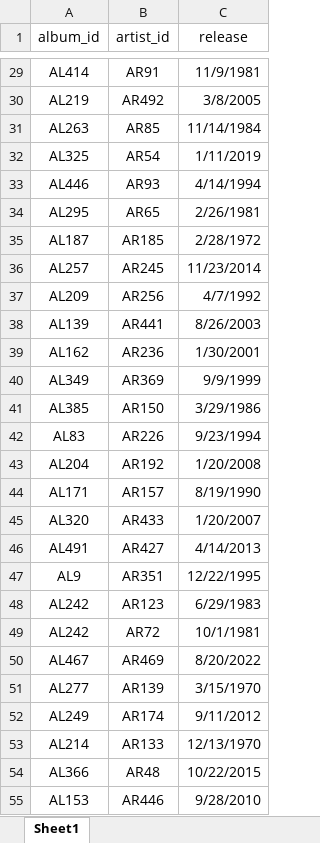
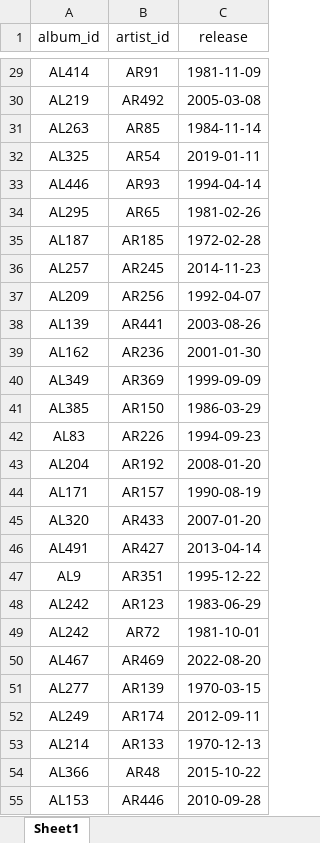
Before and after one commit to xcaliburone/SpotitipV2, an Excel workbook: csv/excel/album_artist_has.xlsx, sheet Sheet1, drawn as a sheet; only a part is shown, gaps mark what is left out; values as stored, in another font and other column widths than the file's, no borders; table styles not drawn; the diff covers the shown part only; the diff names each change by its address in the sheet, - before the commit and + after, or states it on an @@ line.

```diff
--- a/csv/excel/album_artist_has.xlsx (sheet Sheet1)
+++ b/csv/excel/album_artist_has.xlsx (sheet Sheet1)
-C29 (release): 11/9/1981
+C29 (release): 1981-11-09
-C30 (release): 3/8/2005
+C30 (release): 2005-03-08
-C31 (release): 11/14/1984
+C31 (release): 1984-11-14
-C32 (release): 1/11/2019
+C32 (release): 2019-01-11
-C33 (release): 4/14/1994
+C33 (release): 1994-04-14
-C34 (release): 2/26/1981
+C34 (release): 1981-02-26
-C35 (release): 2/28/1972
+C35 (release): 1972-02-28
-C36 (release): 11/23/2014
+C36 (release): 2014-11-23
-C37 (release): 4/7/1992
+C37 (release): 1992-04-07
-C38 (release): 8/26/2003
+C38 (release): 2003-08-26
-C39 (release): 1/30/2001
+C39 (release): 2001-01-30
-C40 (release): 9/9/1999
+C40 (release): 1999-09-09
-C41 (release): 3/29/1986
+C41 (release): 1986-03-29
-C42 (release): 9/23/1994
+C42 (release): 1994-09-23
-C43 (release): 1/20/2008
+C43 (release): 2008-01-20
-C44 (release): 8/19/1990
+C44 (release): 1990-08-19
-C45 (release): 1/20/2007
+C45 (release): 2007-01-20
-C46 (release): 4/14/2013
+C46 (release): 2013-04-14
-C47 (release): 12/22/1995
+C47 (release): 1995-12-22
-C48 (release): 6/29/1983
+C48 (release): 1983-06-29
-C49 (release): 10/1/1981
+C49 (release): 1981-10-01
-C50 (release): 8/20/2022
+C50 (release): 2022-08-20
-C51 (release): 3/15/1970
+C51 (release): 1970-03-15
-C52 (release): 9/11/2012
+C52 (release): 2012-09-11
-C53 (release): 12/13/1970
+C53 (release): 1970-12-13
-C54 (release): 10/22/2015
+C54 (release): 2015-10-22
-C55 (release): 9/28/2010
+C55 (release): 2010-09-28
```
Also changed, not shown: 473 edited cells elsewhere in this sheet, csv/excel/user_song_liked.xlsx, 4 other files.
